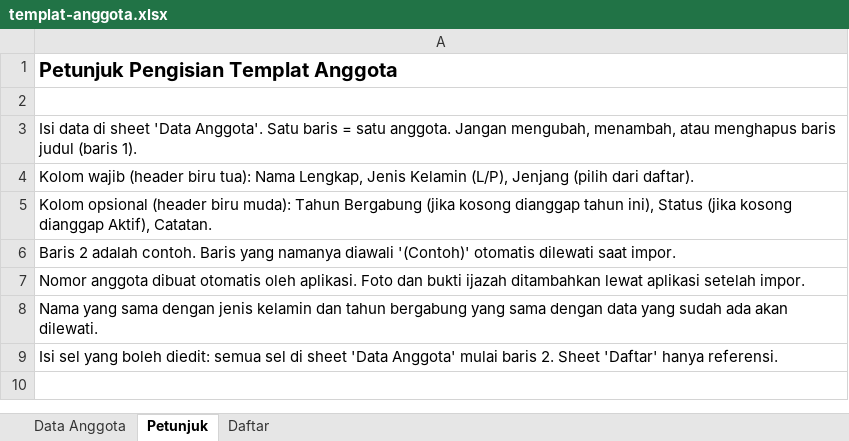
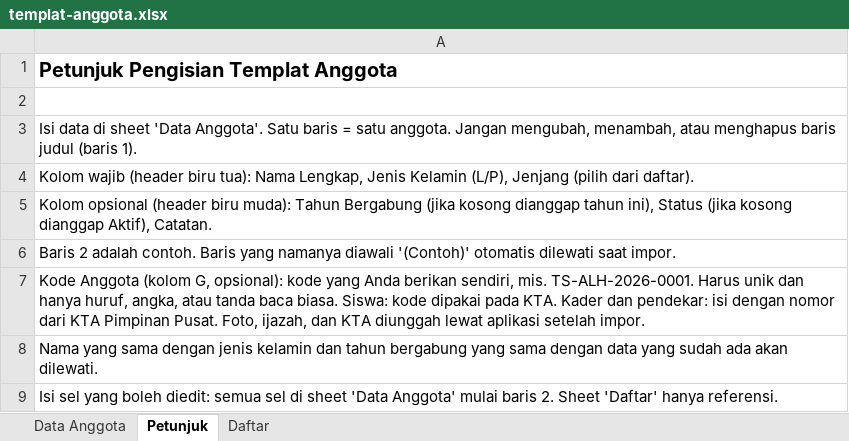
Before and after one commit to tapaksuciaalhusna/Database-Tapak-Suci-Al-Husna, an Excel workbook: templat-anggota.xlsx, sheet Petunjuk, drawn as a sheet; values as stored, in another font and other column widths than the file's, no borders; the diff names each change by its address in the sheet, - before the commit and + after, or states it on an @@ line.

```diff
--- a/templat-anggota.xlsx (sheet Petunjuk)
+++ b/templat-anggota.xlsx (sheet Petunjuk)
-A7: Nomor anggota dibuat otomatis oleh aplikasi. Foto dan bukti ijazah ditambahkan lewat aplikasi…
+A7: Kode Anggota (kolom G, opsional): kode yang Anda berikan sendiri, mis. TS-ALH-2026-0001. Harus unik dan hanya huruf, angka, atau tanda baca biasa. Siswa: kode dipakai pada KTA. Kader dan pendekar: isi dengan nomor dari KTA Pimpinan Pusat. Foto, ijazah, dan KTA diunggah lewat aplikasi…
```
Also changed, not shown: sheet Data Anggota, 1 other file.
